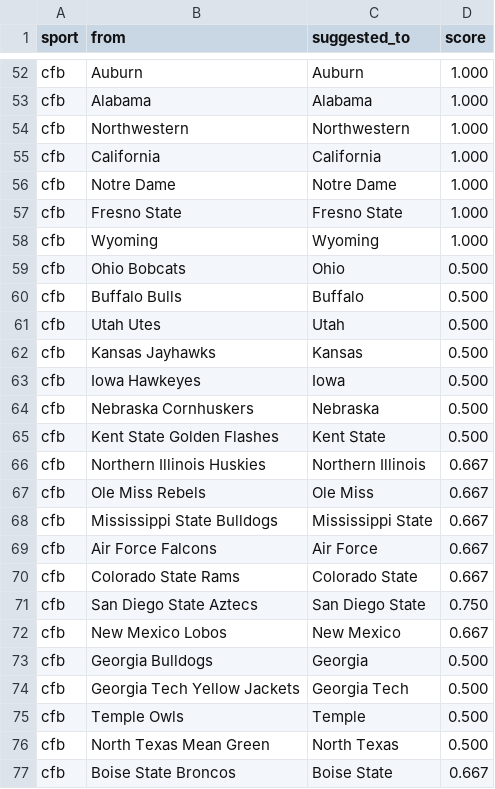
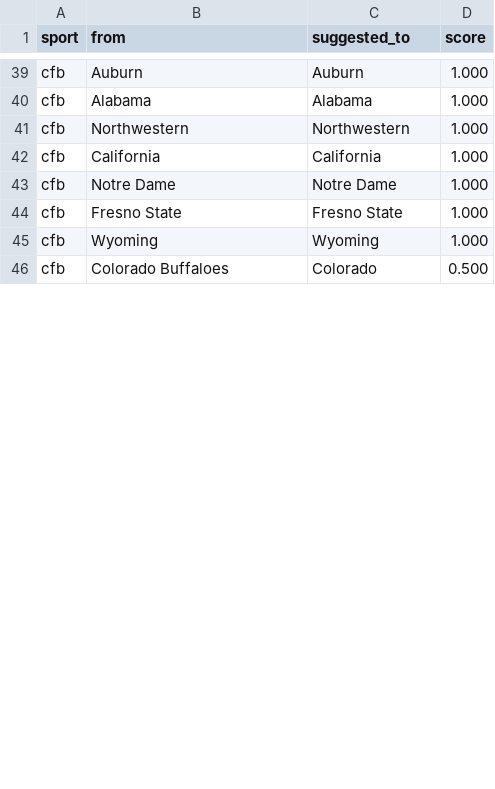
Before and after one commit to cterpening/What_Channel_Is_The_Game, a CSV file: alias_suggestions_cfb.csv, drawn as a sheet; only a part is shown, gaps mark what is left out; the diff covers the shown part only.

```diff
--- a/alias_suggestions_cfb.csv
+++ b/alias_suggestions_cfb.csv
@@ -58,20 +45,2 @@ cfb,Fresno State,Fresno State,1.000
 cfb,Wyoming,Wyoming,1.000
-cfb,Ohio Bobcats,Ohio,0.500
-cfb,Buffalo Bulls,Buffalo,0.500
-cfb,Utah Utes,Utah,0.500
-cfb,Kansas Jayhawks,Kansas,0.500
-cfb,Iowa Hawkeyes,Iowa,0.500
-cfb,Nebraska Cornhuskers,Nebraska,0.500
-cfb,Kent State Golden Flashes,Kent State,0.500
-cfb,Northern Illinois Huskies,Northern Illinois,0.667
-cfb,Ole Miss Rebels,Ole Miss,0.667
-cfb,Mississippi State Bulldogs,Mississippi State,0.667
-cfb,Air Force Falcons,Air Force,0.667
-cfb,Colorado State Rams,Colorado State,0.667
-cfb,San Diego State Aztecs,San Diego State,0.750
-cfb,New Mexico Lobos,New Mexico,0.667
-cfb,Georgia Bulldogs,Georgia,0.500
-cfb,Georgia Tech Yellow Jackets,Georgia Tech,0.500
-cfb,Temple Owls,Temple,0.500
-cfb,North Texas Mean Green,North Texas,0.500
-cfb,Boise State Broncos,Boise State,0.667
+cfb,Colorado Buffaloes,Colorado,0.500
```
Also changed, not shown: 21 removed rows, 2 moved rows and 4 edited cells elsewhere in this file, alias_suggestions_nba.csv, alias_suggestions_ncaab.csv, 4 other files.
